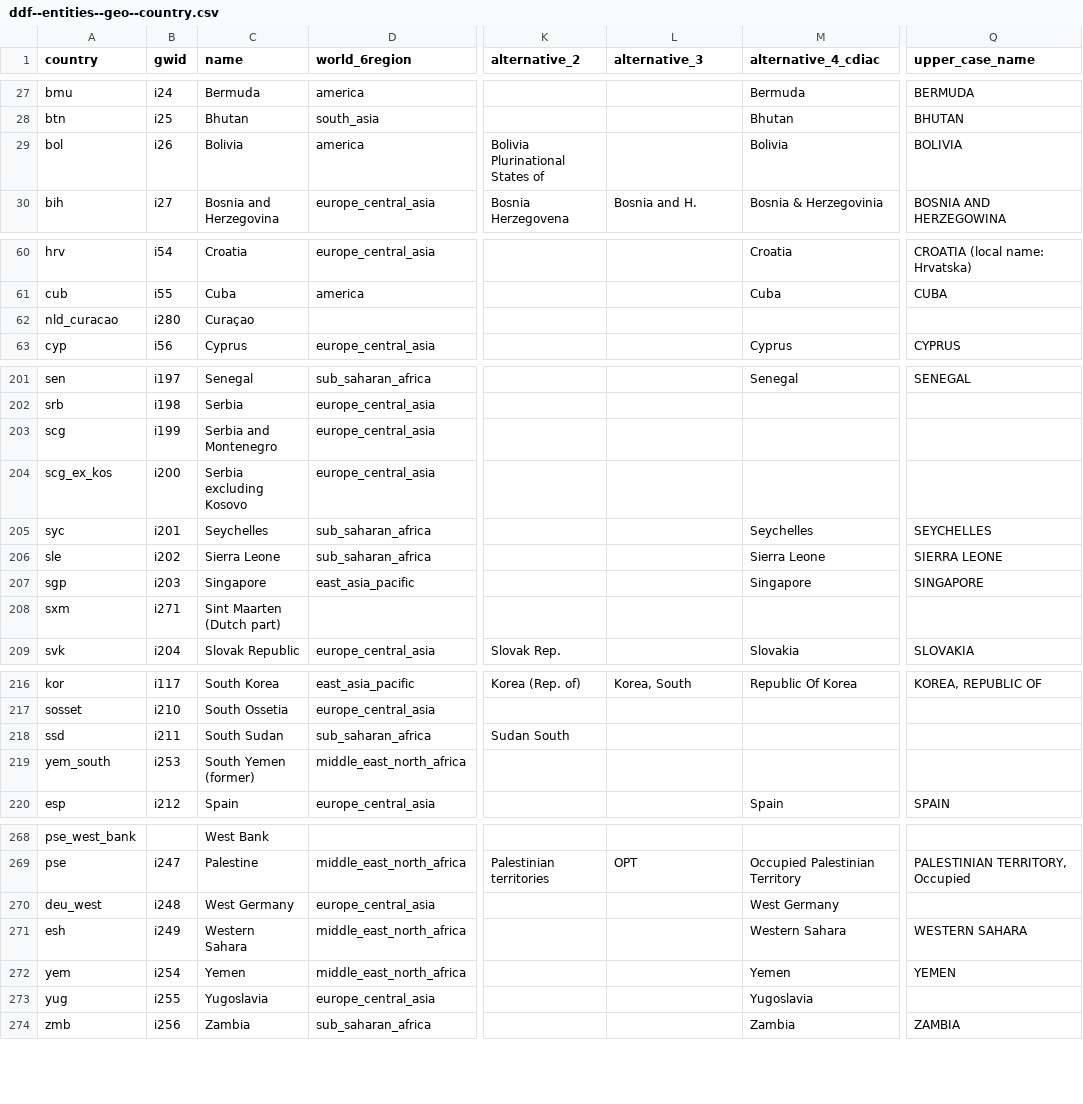
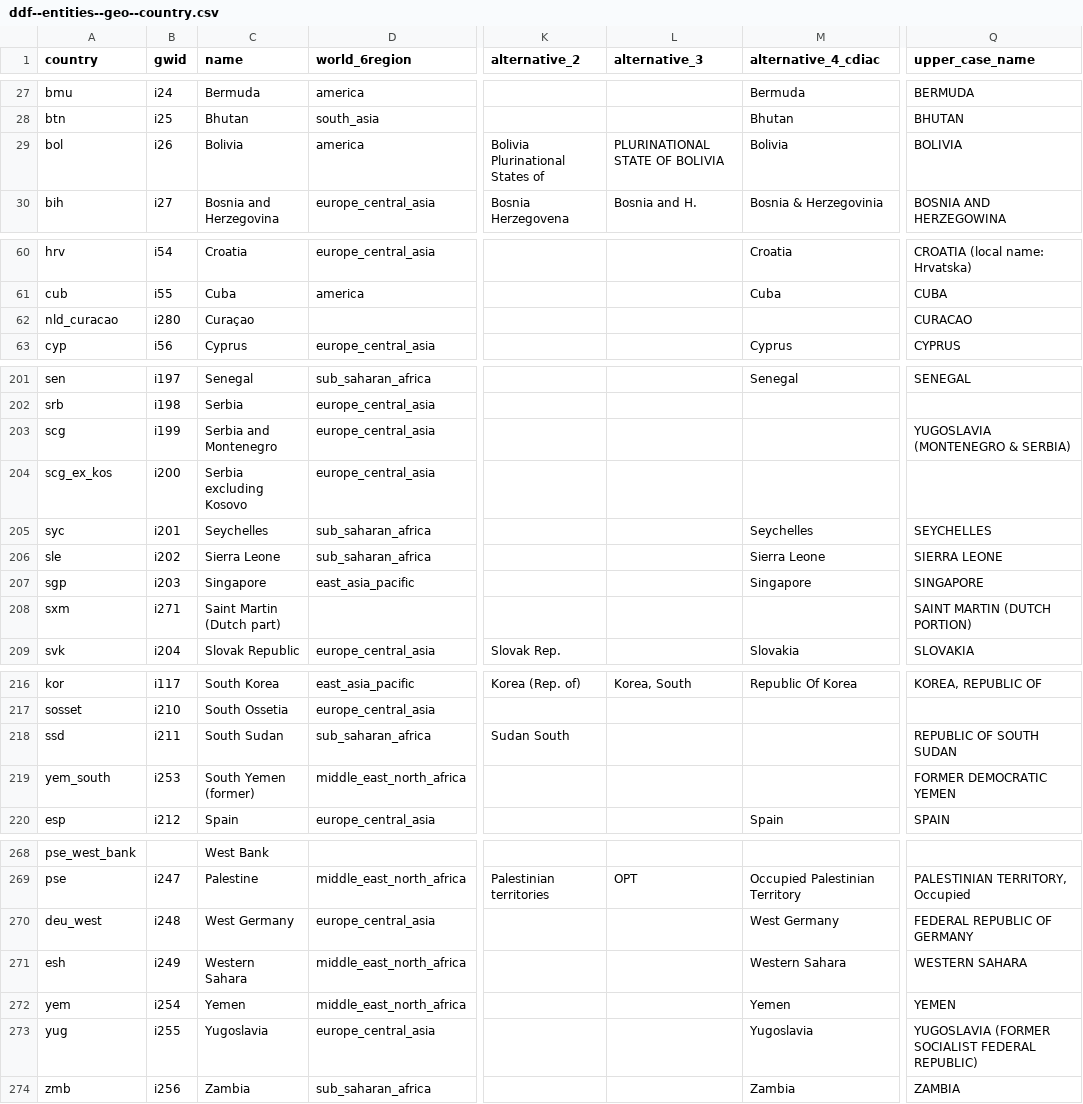
Before and after one commit to open-numbers/ddf--gapminder--geo_entity_domain, a CSV file: ddf--entities--geo--country.csv, drawn as a sheet; only a part is shown, gaps mark what is left out; the diff covers the shown part only; the diff names each change by its address in the sheet, - before the commit and + after, or states it on an @@ line.

Commit message:
add new synonyms
This update is needed for https://github.com/open-numbers/ddf--gapminder--co2_emission/issues/1 and
based on this document: https://docs.google.com/spreadsheets/d/1MY4mnYHubQjrS-AOcz5q00J51_q4LJm_IYcqCdvQCts

```diff
--- a/ddf--entities--geo--country.csv
+++ b/ddf--entities--geo--country.csv
-L29 (alternative_3): (empty)
+L29 (alternative_3): PLURINATIONAL STATE OF BOLIVIA
-Q62 (upper_case_name): (empty)
+Q62 (upper_case_name): CURACAO
-Q203 (upper_case_name): (empty)
+Q203 (upper_case_name): YUGOSLAVIA (MONTENEGRO & SERBIA)
-C208 (name): Sint Maarten (Dutch part)
+C208 (name): Saint Martin (Dutch part)
-Q208 (upper_case_name): (empty)
+Q208 (upper_case_name): SAINT MARTIN (DUTCH PORTION)
-Q218 (upper_case_name): (empty)
+Q218 (upper_case_name): REPUBLIC OF SOUTH SUDAN
-Q219 (upper_case_name): (empty)
+Q219 (upper_case_name): FORMER DEMOCRATIC YEMEN
-Q270 (upper_case_name): (empty)
+Q270 (upper_case_name): FEDERAL REPUBLIC OF GERMANY
-Q273 (upper_case_name): (empty)
+Q273 (upper_case_name): YUGOSLAVIA (FORMER SOCIALIST FEDERAL REPUBLIC)
```
Also changed, not shown: 5 edited cells elsewhere in this file.
